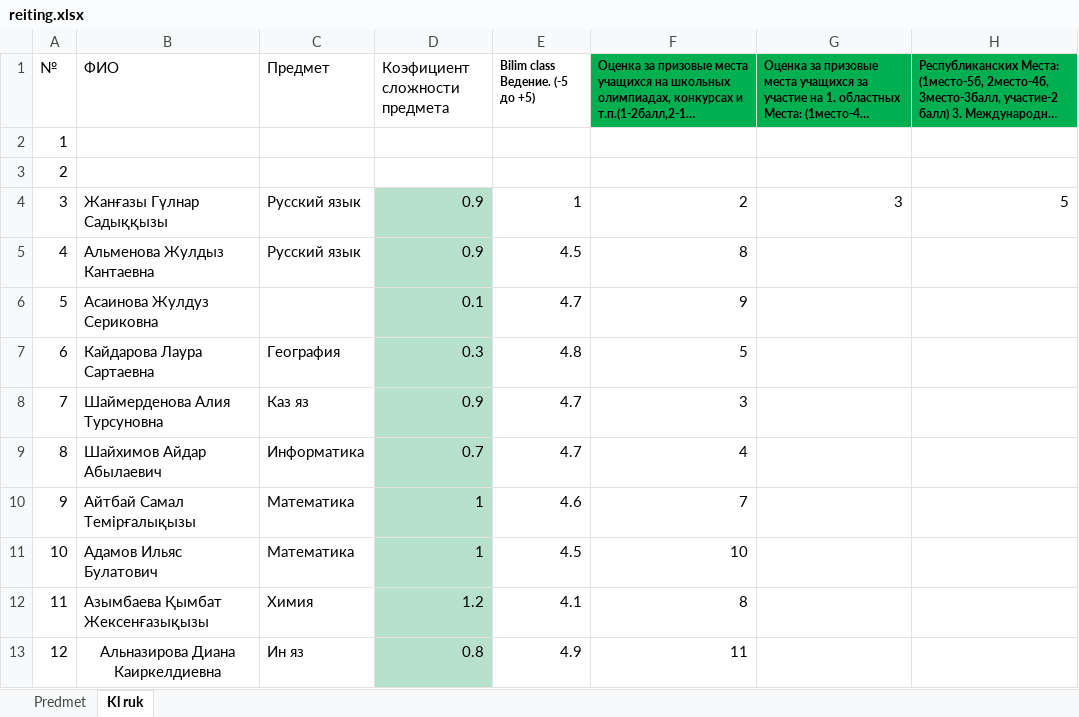
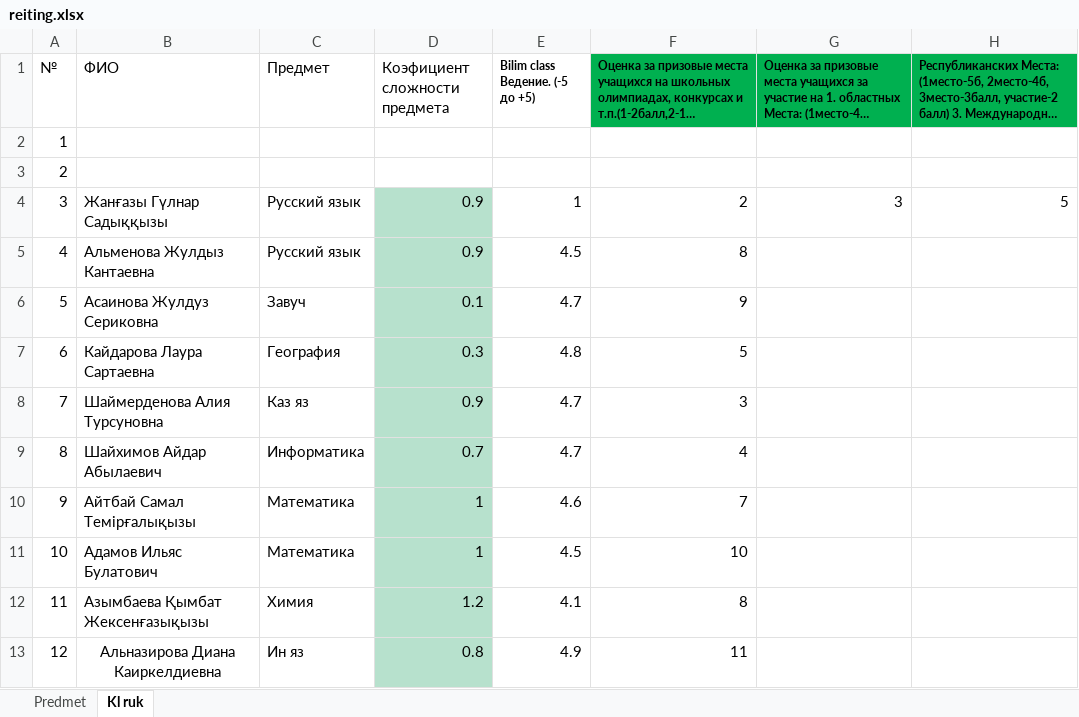
Before and after one commit to aidarpavl/reiting, an Excel workbook: reiting.xlsx, sheet Kl ruk, drawn as a sheet; only a part is shown; long unchanged cells end in …; values as stored, in another font and other column widths than the file's, no borders; the diff names each change by its address in the sheet, - before the commit and + after, or states it on an @@ line.

Commit message:
Add files via upload

```diff
--- a/reiting.xlsx (sheet Kl ruk)
+++ b/reiting.xlsx (sheet Kl ruk)
-C6 (Предмет): (empty)
+C6 (Предмет): Завуч
```
